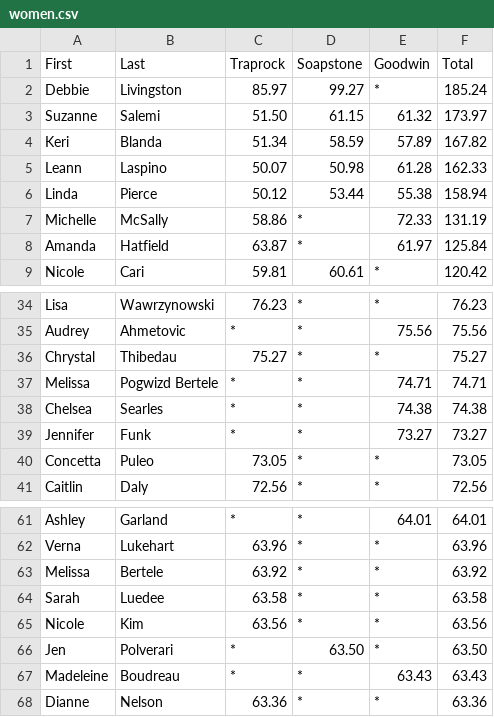
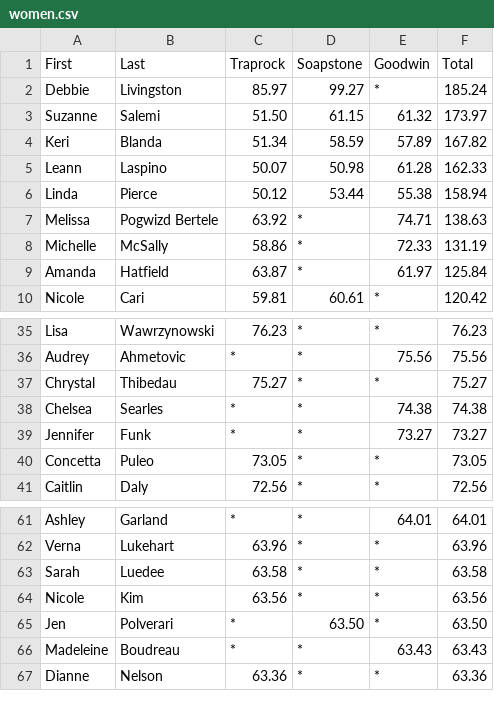
Before and after one commit to BlueBlazedTrailRunningSeries/BlueBlazedTrailRunningSeries.github.io, a CSV file: _data/results/2024/women.csv, drawn as a sheet; only a part is shown, gaps mark what is left out.

Commit message:
Update women.csv
updated Melissa Pogwizd Bertele results

```diff
--- a/_data/results/2024/women.csv
+++ b/_data/results/2024/women.csv
@@ -6,2 +6,3 @@ Leann,Laspino,50.07,50.98,61.28,162.33
 Linda,Pierce,50.12,53.44,55.38,158.94
+Melissa,Pogwizd Bertele,63.92,*,74.71,138.63
 Michelle,McSally,58.86,*,72.33,131.19
@@ -36,3 +37,2 @@ Audrey,Ahmetovic,*,*,75.56,75.56
 Chrystal,Thibedau,75.27,*,*,75.27
-Melissa,Pogwizd Bertele,*,*,74.71,74.71
 Chelsea,Searles,*,*,74.38,74.38
@@ -62,3 +62,2 @@ Ashley,Garland,*,*,64.01,64.01
 Verna,Lukehart,63.96,*,*,63.96
-Melissa,Bertele,63.92,*,*,63.92
 Sarah,Luedee,63.58,*,*,63.58
```
